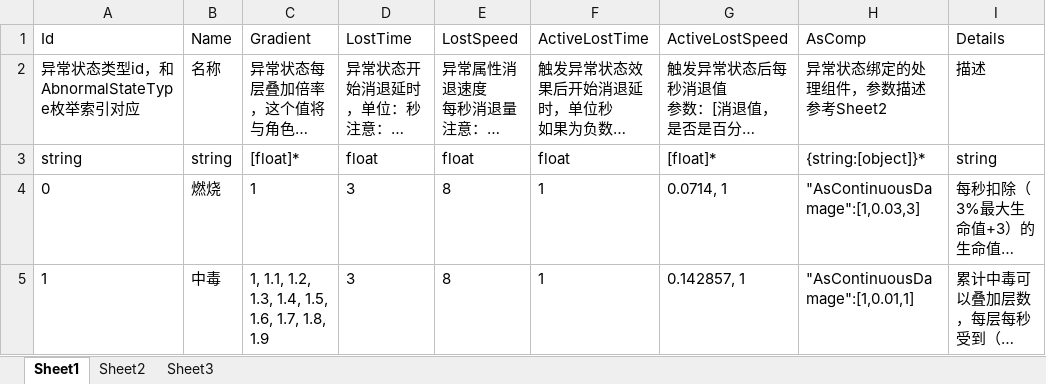
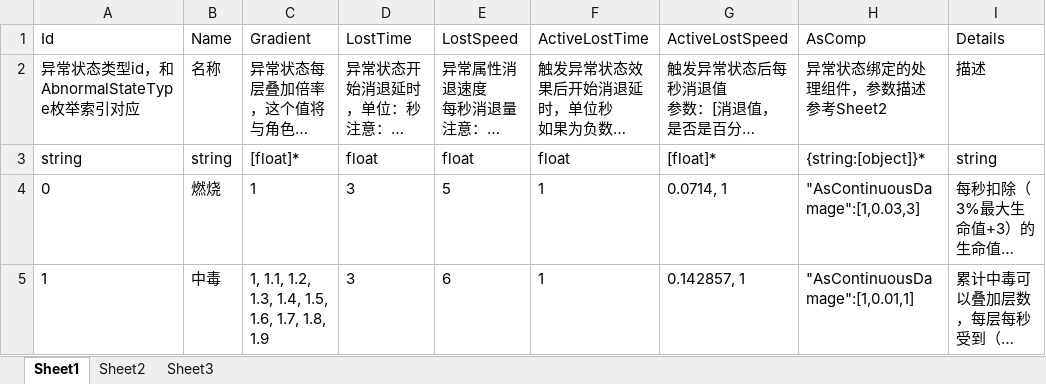
Before and after one commit to xlljc/GunfireDungeon, an Excel workbook: GunfireDungeon_Godot/excel/AbnormalStateConfig@异常状态.xlsx, sheet Sheet1, drawn as a sheet; only a part is shown; long unchanged cells end in …; values as stored, in another font and other column widths than the file's, no borders; the diff names each change by its address in the sheet, - before the commit and + after, or states it on an @@ line.

```diff
--- a/GunfireDungeon_Godot/excel/AbnormalStateConfig@异常状态.xlsx (sheet Sheet1)
+++ b/GunfireDungeon_Godot/excel/AbnormalStateConfig@异常状态.xlsx (sheet Sheet1)
-E4 (LostSpeed): 8
+E4 (LostSpeed): 5
-E5 (LostSpeed): 8
+E5 (LostSpeed): 6
```
Also changed, not shown: 7 other files.
